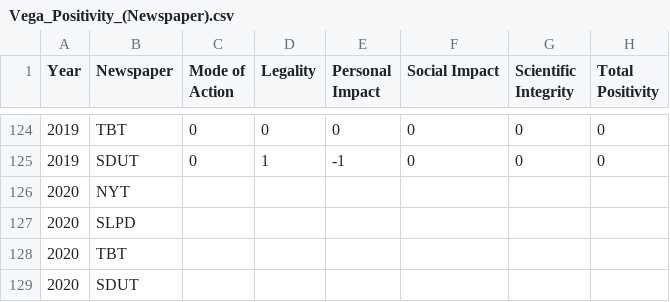
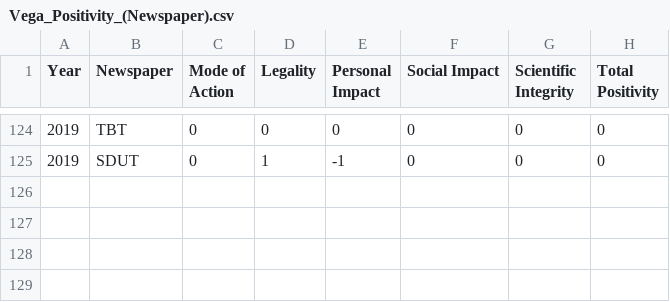
Before and after one commit to johnwade47/samples, a CSV file: Vega_Positivity_(Newspaper).csv, drawn as a sheet; only a part is shown, gaps mark what is left out.

Commit message:
Add files via upload

```diff
--- a/Vega_Positivity_(Newspaper).csv
+++ b/Vega_Positivity_(Newspaper).csv
@@ -125,5 +125 @@ Year,Newspaper,Mode of Action,Legality,Personal Impact,Social Impact,Scientific
 2019,SDUT,0,1,-1,0,0,0
-2020,NYT,,,,,,
-2020,SLPD,,,,,,
-2020,TBT,,,,,,
-2020,SDUT,,,,,,
```
